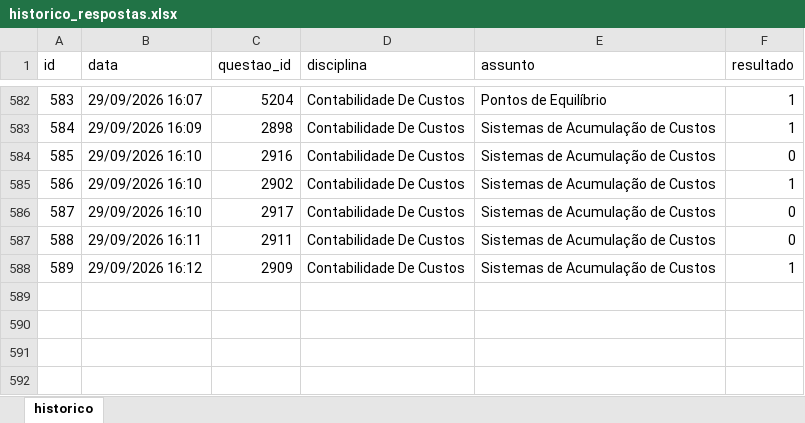
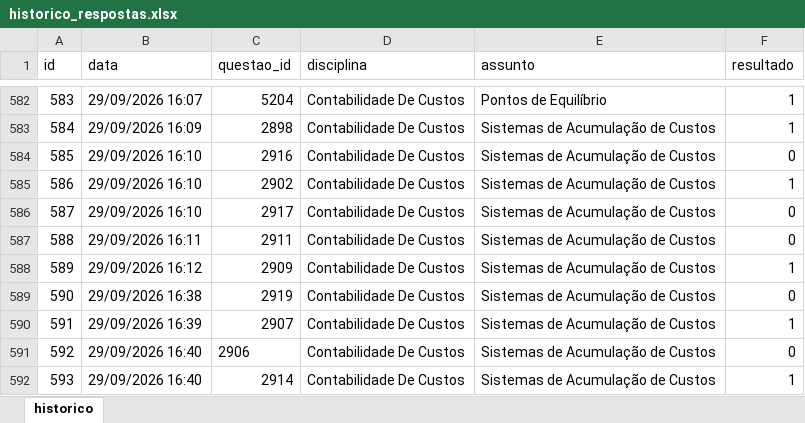
Before and after one commit to Lucas-Oliveira-wd/simulado, an Excel workbook: banco_de_dados/historico_respostas.xlsx, sheet historico, drawn as a sheet; only a part is shown, gaps mark what is left out; values as stored, in another font and other column widths than the file's, no borders; the diff names each change by its address in the sheet, - before the commit and + after, or states it on an @@ line.

```diff
--- a/banco_de_dados/historico_respostas.xlsx (sheet historico)
+++ b/banco_de_dados/historico_respostas.xlsx (sheet historico)
+row 589: 590 | 29/09/2026 16:38 | 2919 | Contabilidade De Custos | Sistemas de Acumulação de Custos | 0
+row 590: 591 | 29/09/2026 16:39 | 2907 | Contabilidade De Custos | Sistemas de Acumulação de Custos | 1
+row 591: 592 | 29/09/2026 16:40 | 2906 | Contabilidade De Custos | Sistemas de Acumulação de Custos | 0
+row 592: 593 | 29/09/2026 16:40 | 2914 | Contabilidade De Custos | Sistemas de Acumulação de Custos | 1
```
Also changed, not shown: 3 other files.
